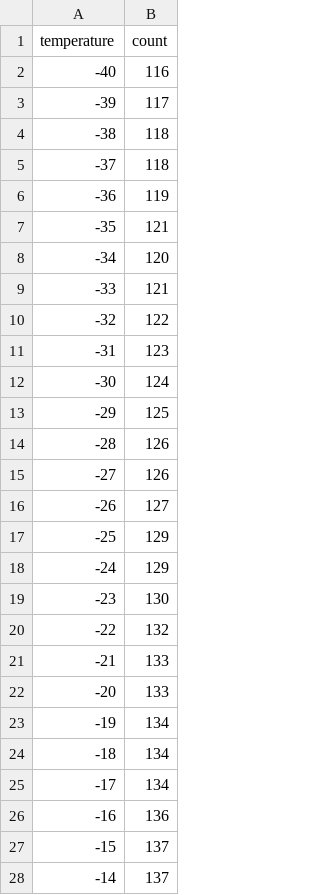
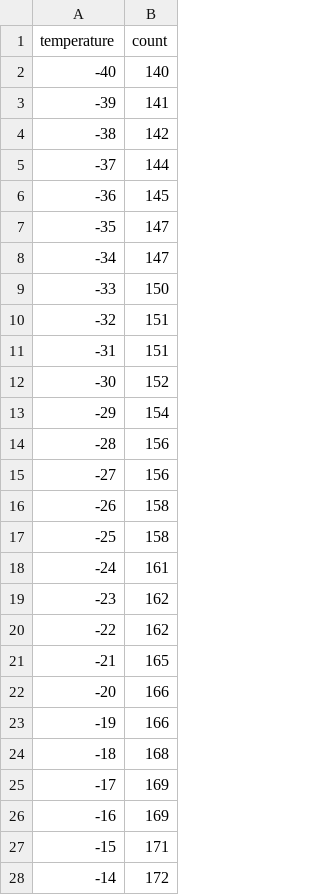
Before and after one commit to analogicus/lelo_gr03_sky130a, a CSV file: sim/tb_temp_sens/output/tb_tran_SchGtKffThVh.csv, drawn as a sheet; only a part is shown; the diff covers the shown part only.

```diff
--- a/sim/tb_temp_sens/output/tb_tran_SchGtKffThVh.csv
+++ b/sim/tb_temp_sens/output/tb_tran_SchGtKffThVh.csv
@@ -1,28 +1,28 @@
 temperature,count
--40,116
--39,117
--38,118
--37,118
--36,119
--35,121
--34,120
--33,121
--32,122
--31,123
--30,124
--29,125
--28,126
--27,126
--26,127
--25,129
--24,129
--23,130
--22,132
--21,133
--20,133
--19,134
--18,134
--17,134
--16,136
--15,137
--14,137
+-40,140
+-39,141
+-38,142
+-37,144
+-36,145
+-35,147
+-34,147
+-33,150
+-32,151
+-31,151
+-30,152
+-29,154
+-28,156
+-27,156
+-26,158
+-25,158
+-24,161
+-23,162
+-22,162
+-21,165
+-20,166
+-19,166
+-18,168
+-17,169
+-16,169
+-15,171
+-14,172
```
Also changed, not shown: 139 edited cells elsewhere in this file, sim/tb_temp_sens/output/tb_tran_SchGtKffThVl.csv, sim/tb_temp_sens/output/tb_tran_SchGtKffTlVh.csv, 25 other files.
